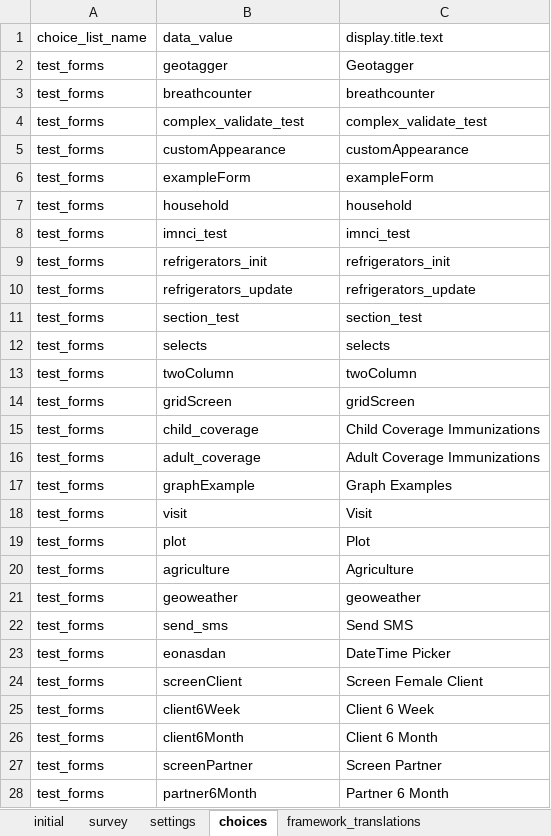
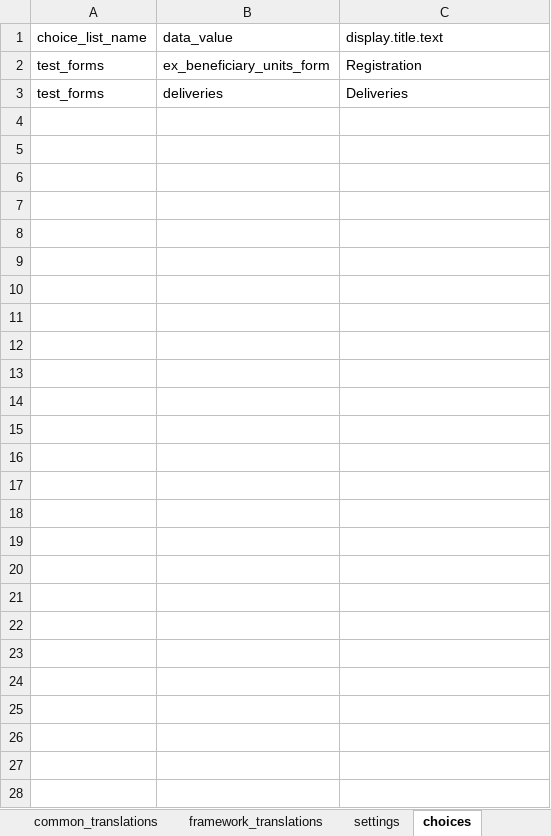
Before and after one commit to odk-x/app-designer, an Excel workbook: app/config/assets/framework/forms/framework/framework.xlsx, sheet choices, drawn as a sheet; values as stored, in another font and other column widths than the file's, no borders; removed rows and columns are numbered as before the commit, all else as after; the diff names each change by its address in the sheet, - before the commit and + after, or states it on an @@ line.

```diff
--- a/app/config/assets/framework/forms/framework/framework.xlsx (sheet choices)
+++ b/app/config/assets/framework/forms/framework/framework.xlsx (sheet choices)
@@ sheet tab order changed: common_translations | framework_translations | settings | choices @@
-row 2: test_forms | geotagger | Geotagger
-row 3: test_forms | breathcounter | breathcounter
-row 4: test_forms | complex_validate_test | complex_validate_test
-row 5: test_forms | customAppearance | customAppearance
-row 6: test_forms | exampleForm | exampleForm
-row 7: test_forms | household | household
-row 8: test_forms | imnci_test | imnci_test
-B2: refrigerators_init
+B2: ex_beneficiary_units_form
-C2: refrigerators_init
+C2: Registration
-row 10: test_forms | refrigerators_update | refrigerators_update
-row 11: test_forms | section_test | section_test
-row 12: test_forms | selects | selects
-row 13: test_forms | twoColumn | twoColumn
-row 14: test_forms | gridScreen | gridScreen
-row 15: test_forms | child_coverage | Child Coverage Immunizations
-row 16: test_forms | adult_coverage | Adult Coverage Immunizations
-row 17: test_forms | graphExample | Graph Examples
-row 18: test_forms | visit | Visit
-row 19: test_forms | plot | Plot
-row 20: test_forms | agriculture | Agriculture
-row 21: test_forms | geoweather | geoweather
-row 22: test_forms | send_sms | Send SMS
-row 23: test_forms | eonasdan | DateTime Picker
-row 24: test_forms | screenClient | Screen Female Client
-row 25: test_forms | client6Week | Client 6 Week
-row 26: test_forms | client6Month | Client 6 Month
-row 27: test_forms | screenPartner | Screen Partner
-row 28: test_forms | partner6Month | Partner 6 Month
+row 3: test_forms | deliveries | Deliveries
```
Also changed, not shown: sheet common_translations, sheet survey, sheet settings, sheet framework_translations, formulas that keep their value, 2 other files.
